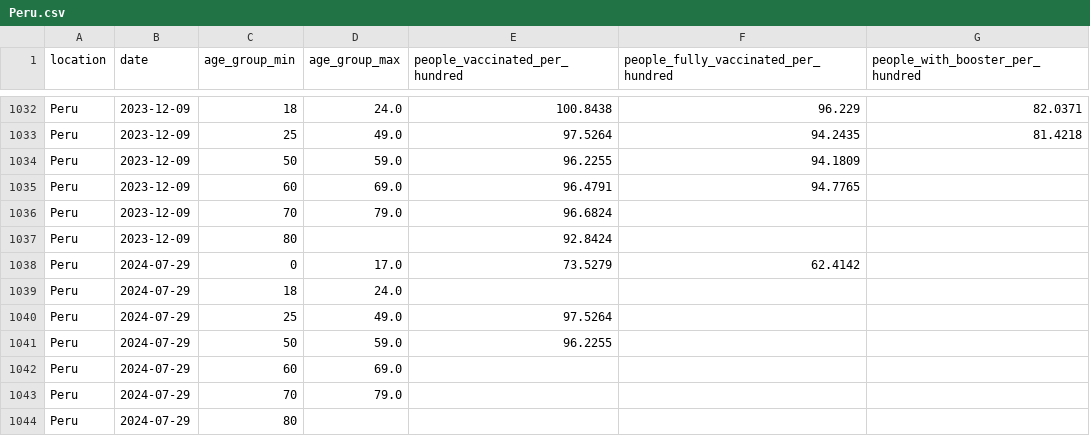
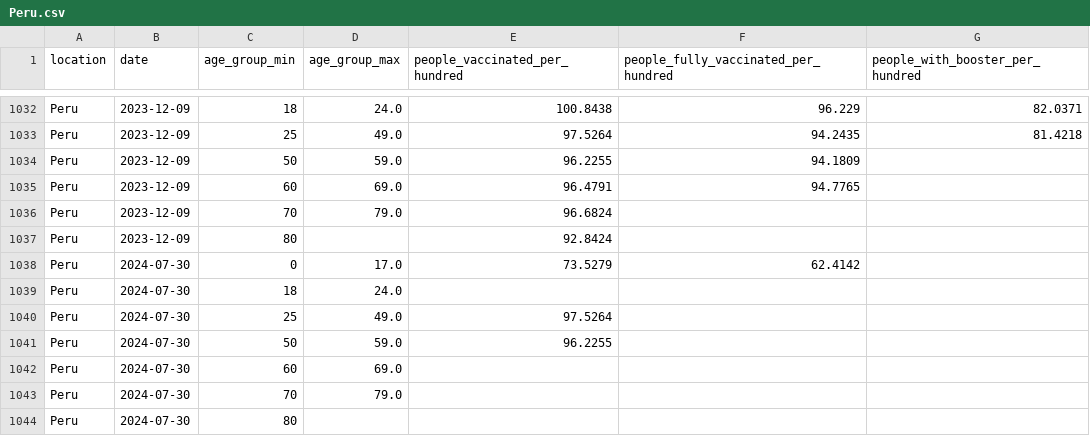
Before and after one commit to lesterholy/covid-19-data, a CSV file: scripts/output/vaccinations/by_age_group/Peru.csv, drawn as a sheet; only a part is shown, gaps mark what is left out.

```diff
--- a/scripts/output/vaccinations/by_age_group/Peru.csv
+++ b/scripts/output/vaccinations/by_age_group/Peru.csv
@@ -1037,8 +1037,8 @@ Peru,2023-12-09,70,79.0,96.6824,,
 Peru,2023-12-09,80,,92.8424,,
-Peru,2024-07-29,0,17.0,73.5279,62.4142,
-Peru,2024-07-29,18,24.0,,,
-Peru,2024-07-29,25,49.0,97.5264,,
-Peru,2024-07-29,50,59.0,96.2255,,
-Peru,2024-07-29,60,69.0,,,
-Peru,2024-07-29,70,79.0,,,
-Peru,2024-07-29,80,,,,
+Peru,2024-07-30,0,17.0,73.5279,62.4142,
+Peru,2024-07-30,18,24.0,,,
+Peru,2024-07-30,25,49.0,97.5264,,
+Peru,2024-07-30,50,59.0,96.2255,,
+Peru,2024-07-30,60,69.0,,,
+Peru,2024-07-30,70,79.0,,,
+Peru,2024-07-30,80,,,,
```
Also changed, not shown: public/data/vaccinations/locations.csv, scripts/output/vaccinations/by_manufacturer/Czechia.csv, 12 other files.
